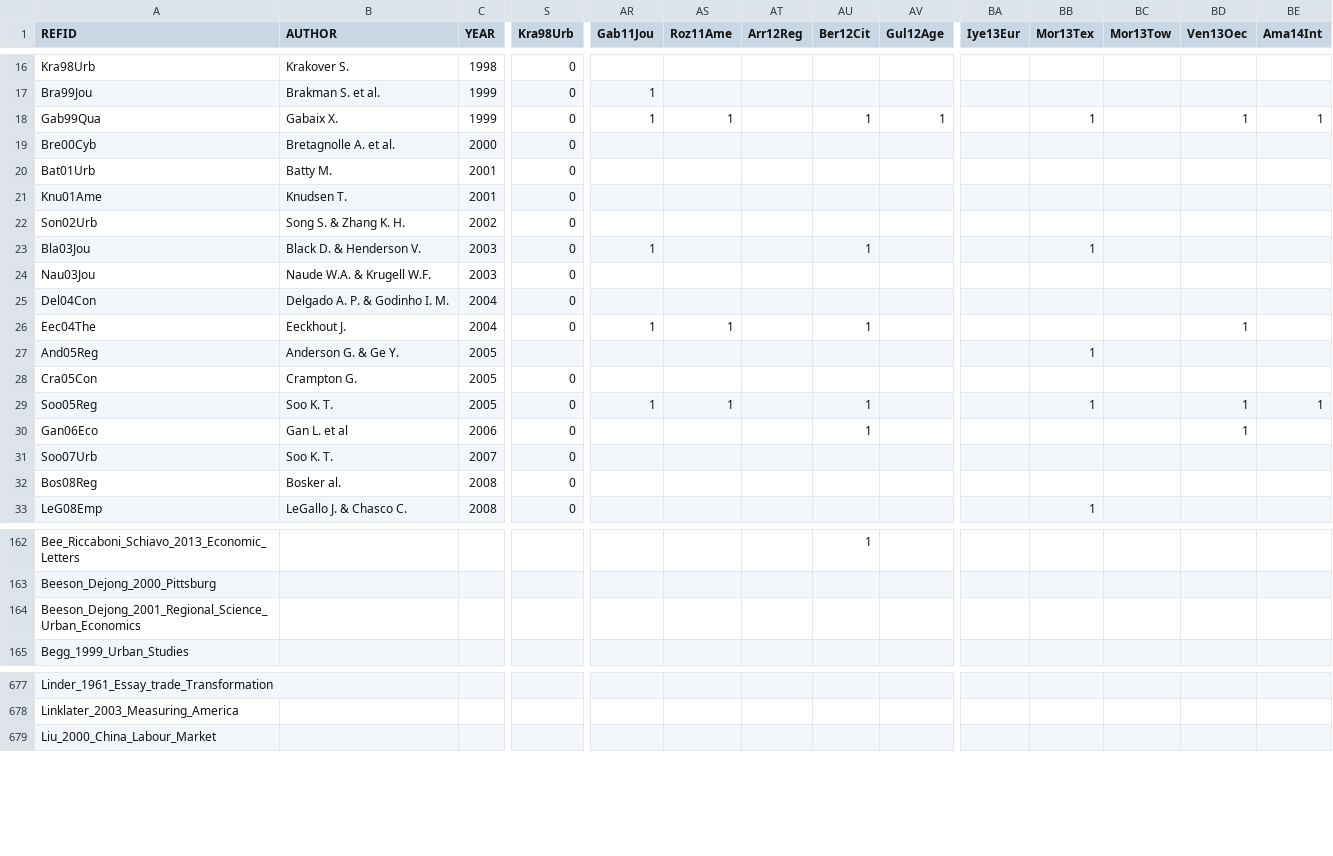
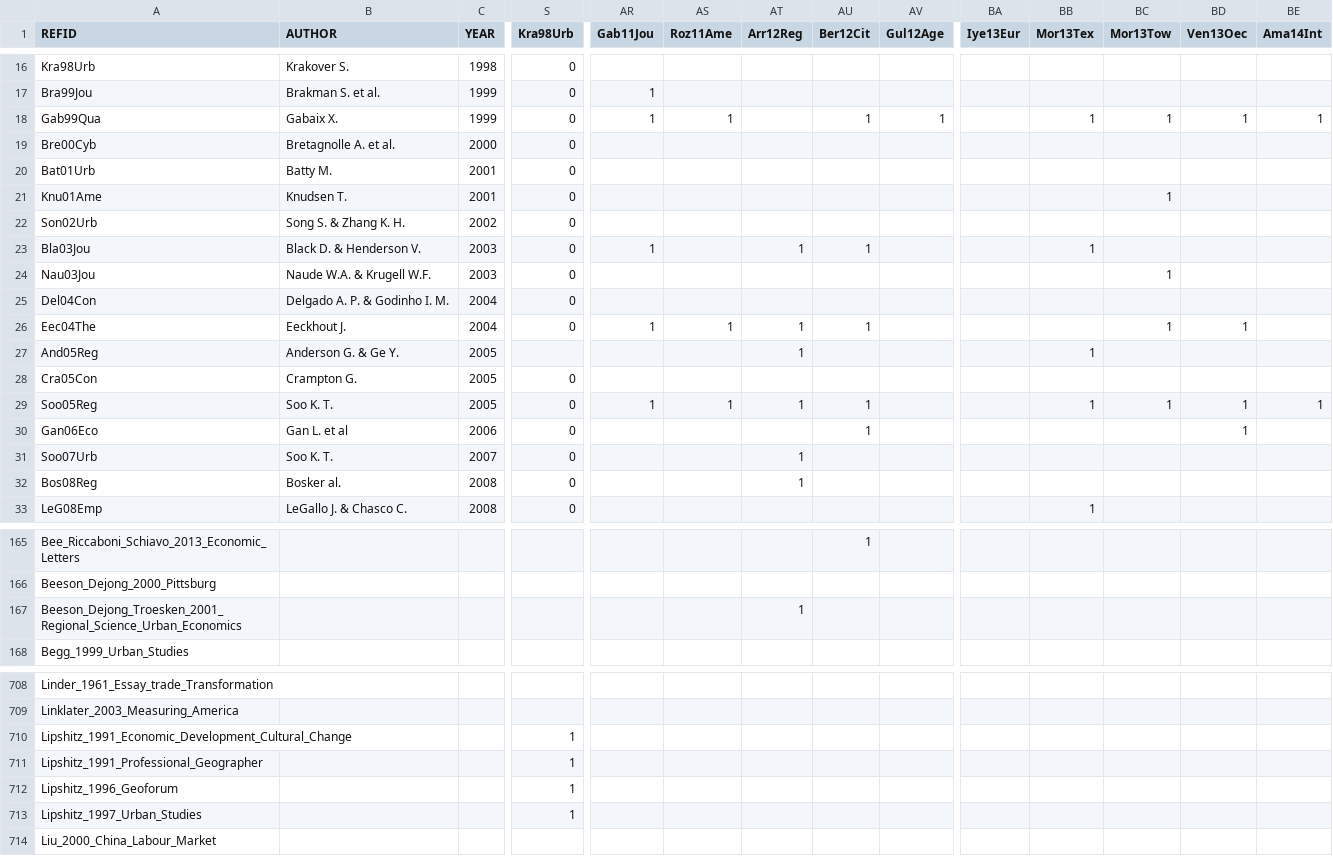
Before and after one commit to ClementineCttn/MetaZipf, a CSV file: data/zipf_cites.csv, drawn as a sheet; only a part is shown, gaps mark what is left out; addresses are those after the commit; rows hold the shown columns only; the diff covers the shown part only; the diff names each change by its address in the sheet, - before the commit and + after, or states it on an @@ line.

Commit message:
citations Kra98

```diff
--- a/data/zipf_cites.csv
+++ b/data/zipf_cites.csv
-BC18 (Mor13Tow): (empty)
+BC18 (Mor13Tow): 1
-BC21 (Mor13Tow): (empty)
+BC21 (Mor13Tow): 1
-AT23 (Arr12Reg): (empty)
+AT23 (Arr12Reg): 1
-BC24 (Mor13Tow): (empty)
+BC24 (Mor13Tow): 1
-AT26:AT27 (Arr12Reg): (empty)
+AT26:AT27 (Arr12Reg): 1
-BC26 (Mor13Tow): (empty)
+BC26 (Mor13Tow): 1
-AT29 (Arr12Reg): (empty)
+AT29 (Arr12Reg): 1
-BC29 (Mor13Tow): (empty)
+BC29 (Mor13Tow): 1
-AT31:AT32 (Arr12Reg): (empty)
+AT31:AT32 (Arr12Reg): 1
-A167 (REFID): Beeson_Dejong_2001_Regional_Science_Urban_Economics
+A167 (REFID): Beeson_Dejong_Troesken_2001_Regional_Science_Urban_Economics
-AT167 (Arr12Reg): (empty)
+AT167 (Arr12Reg): 1
+row 710: Lipshitz_1991_Economic_Development_Cultural_Change |  |  | 1
+row 711: Lipshitz_1991_Professional_Geographer |  |  | 1
+row 712: Lipshitz_1996_Geoforum |  |  | 1
+row 713: Lipshitz_1997_Urban_Studies |  |  | 1
```
Also changed, not shown: 48 added rows and 53 edited cells elsewhere in this file.
